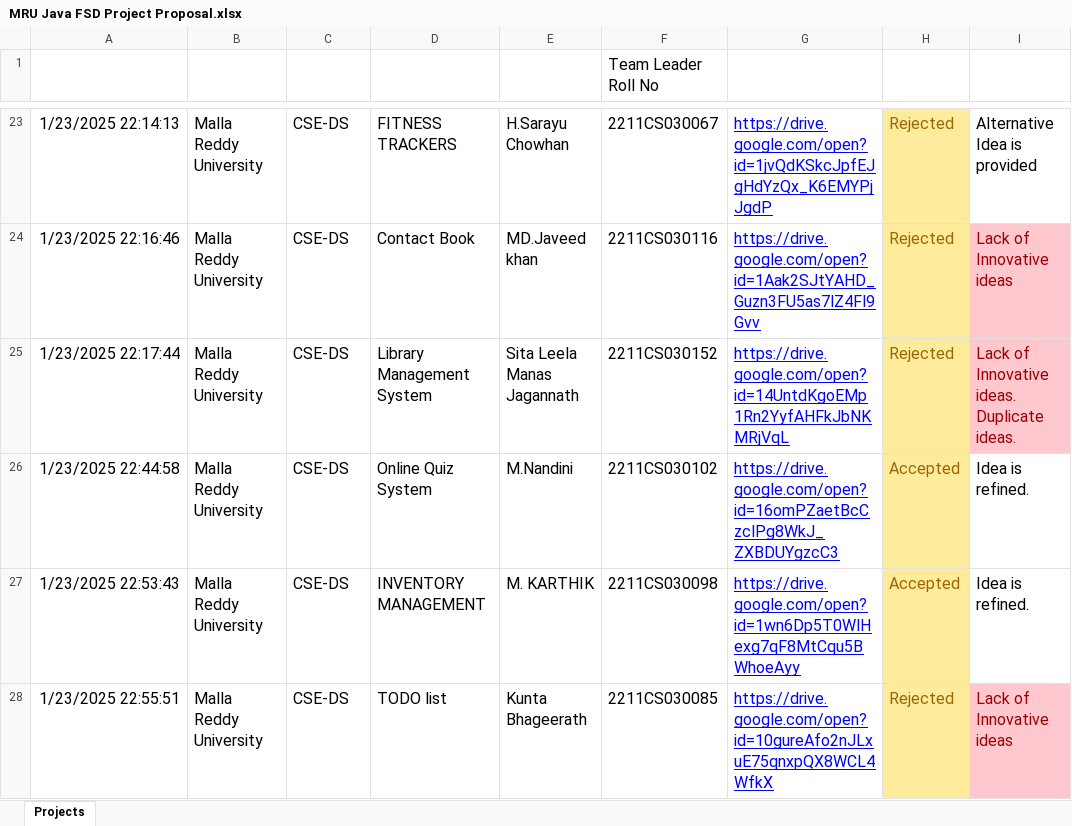
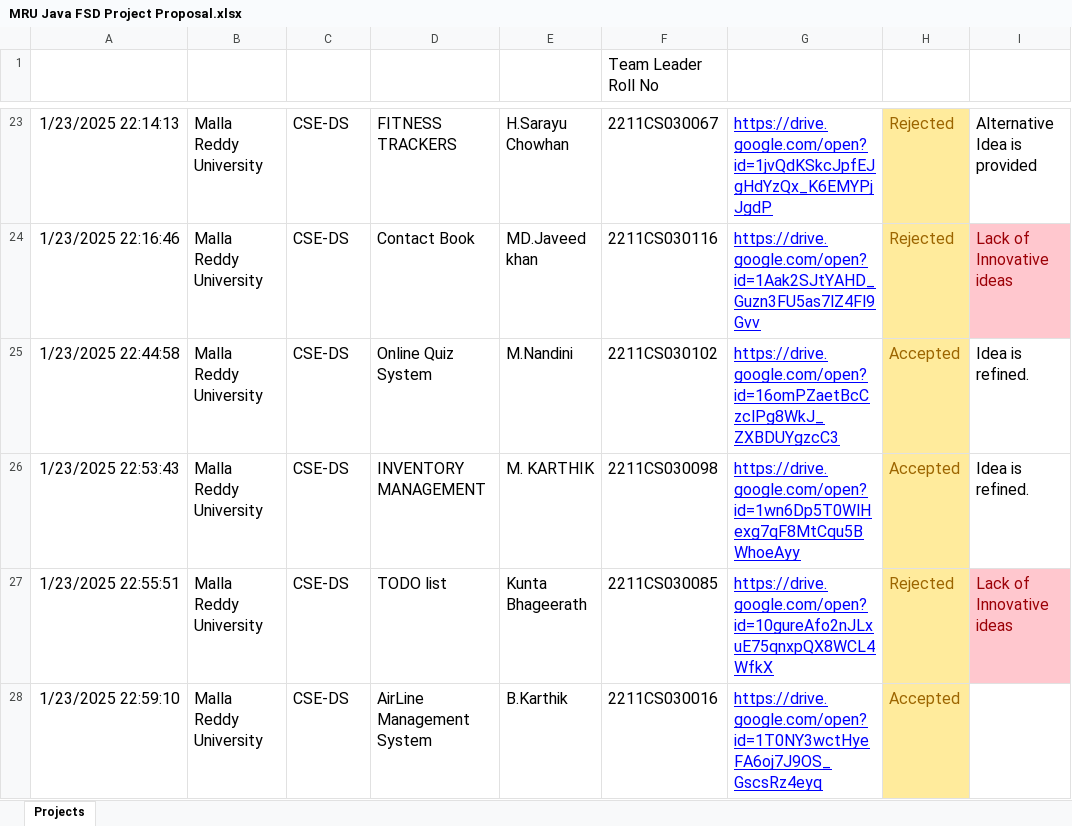
Before and after one commit to fresher2coder/mru-java-fsd, an Excel workbook: project/MRU Java FSD Project Proposal.xlsx, sheet Projects, drawn as a sheet; only a part is shown, gaps mark what is left out; the shorter side is filled out with more unchanged rows; values as stored, in another font and other column widths than the file's, no borders; conditional formats and table styles not drawn; ↵ is a line break in a cell; the diff names each change by its address in the sheet, - before the commit and + after, or states it on an @@ line.

```diff
--- a/project/MRU Java FSD Project Proposal.xlsx (sheet Projects)
+++ b/project/MRU Java FSD Project Proposal.xlsx (sheet Projects)
-row 25: 1/23/2025 22:17:44 | Malla Reddy University | CSE-DS | Library Management System | Sita Leela Manas Jagannath | 2211CS030152 | https://drive.google.com/open?id=14UntdKgoEMp1Rn2YyfAHFkJbNKMRjVqL | Rejected | Lack of Innovative ideas. ↵ Duplicate ideas.
```
Also changed, not shown: 4 other files.
